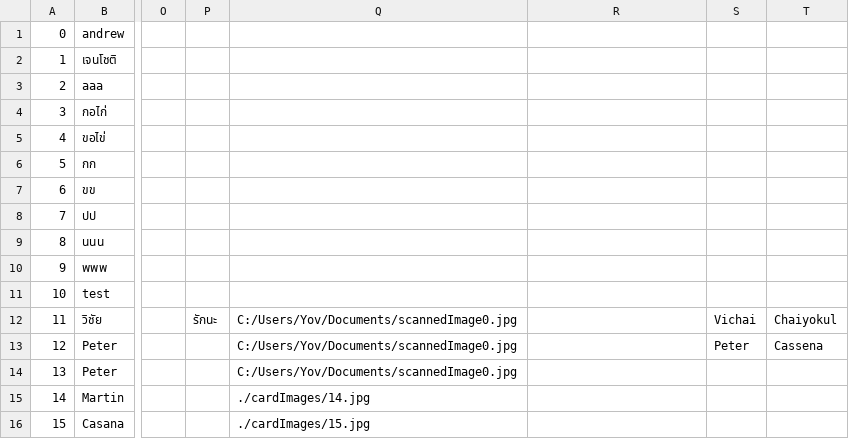
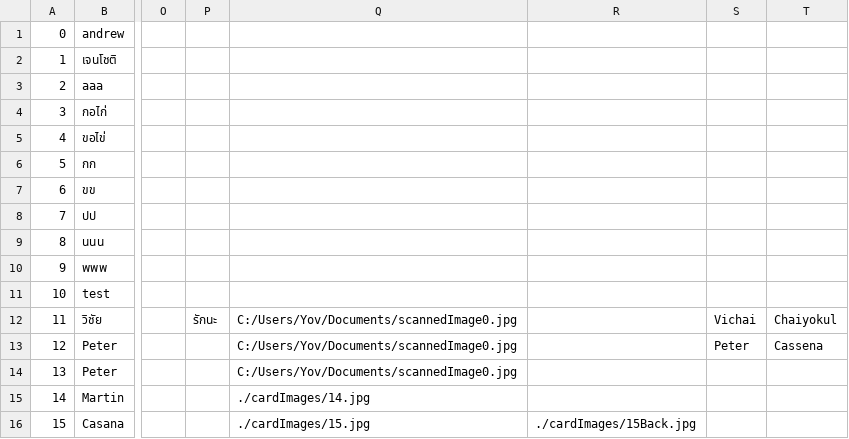
Before and after one commit to LaurentBarbareau/openbizcard, a CSV file: integrated/IntegratedCardScanner/defaultcard.csv, drawn as a sheet; only a part is shown, gaps mark what is left out; the diff names each change by its address in the sheet, - before the commit and + after, or states it on an @@ line.

```diff
--- a/integrated/IntegratedCardScanner/defaultcard.csv
+++ b/integrated/IntegratedCardScanner/defaultcard.csv
-R16: (empty)
+R16: ./cardImages/15Back.jpg
```
